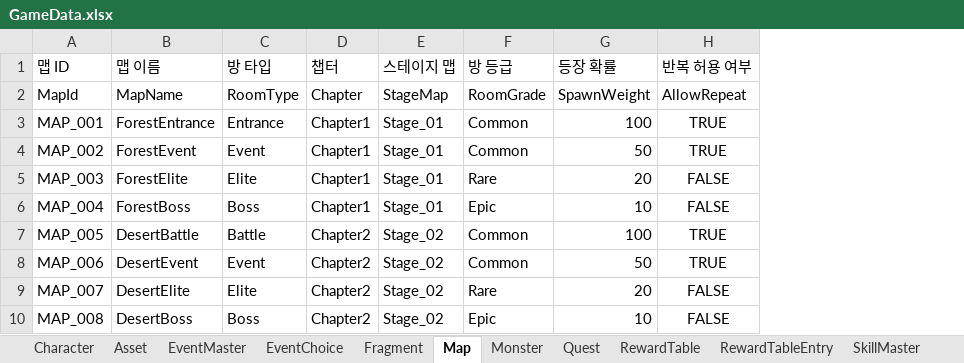
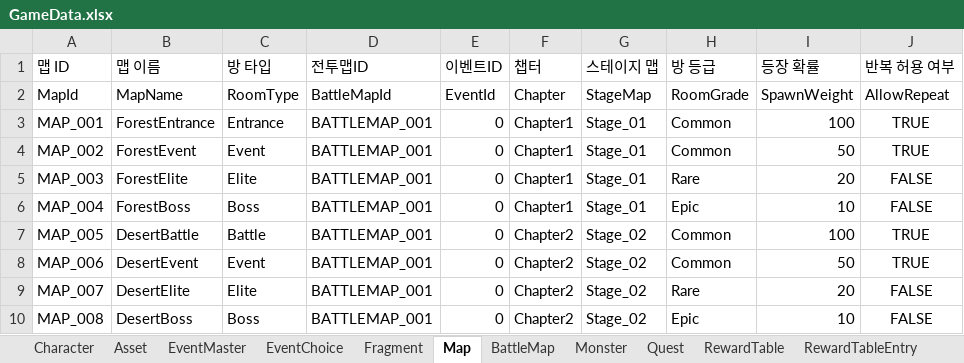
Before and after one commit to BIRANG22/RELIC, an Excel workbook: Assets/ExcelSource/GameData.xlsx, sheet Map, drawn as a sheet; values as stored, in another font and other column widths than the file's, no borders; the diff names each change by its address in the sheet, - before the commit and + after, or states it on an @@ line.

```diff
--- a/Assets/ExcelSource/GameData.xlsx (sheet Map)
+++ b/Assets/ExcelSource/GameData.xlsx (sheet Map)
+sheet tab: BattleMap
+column D (전투맵ID), rows 2-10: BattleMapId | BATTLEMAP_001 | BATTLEMAP_001 | BATTLEMAP_001 | BATTLEMAP_001 | BATTLEMAP_001 | BATTLEMAP_001 | BATTLEMAP_001 | BATTLEMAP_001
+column E (이벤트ID), rows 2-10: EventId | 0 | 0 | 0 | 0 | 0 | 0 | 0 | 0
```
Also changed, not shown: 39 other files.
